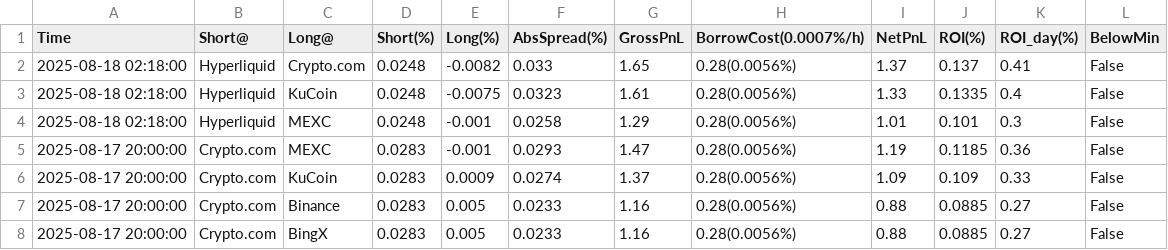
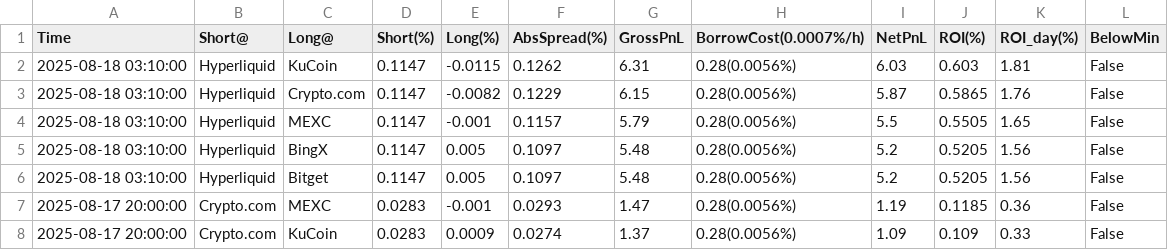
Before and after one commit to aerist123/funding-data, a CSV file: public/data/arb_candidates_HYPE.csv, drawn as a sheet; only a part is shown; the shorter side is filled out with more unchanged rows.

```diff
--- a/public/data/arb_candidates_HYPE.csv
+++ b/public/data/arb_candidates_HYPE.csv
@@ -1,5 +1,7 @@
 Time,Short@,Long@,Short(%),Long(%),AbsSpread(%),GrossPnL,BorrowCost(0.0007%/h),NetPnL,ROI(%),ROI_day(%),BelowMin
-2025-08-18 02:18:00,Hyperliquid,Crypto.com,0.0248,-0.0082,0.033,1.65,0.28(0.0056%),1.37,0.137,0.41,False
-2025-08-18 02:18:00,Hyperliquid,KuCoin,0.0248,-0.0075,0.0323,1.61,0.28(0.0056%),1.33,0.1335,0.4,False
-2025-08-18 02:18:00,Hyperliquid,MEXC,0.0248,-0.001,0.0258,1.29,0.28(0.0056%),1.01,0.101,0.3,False
+2025-08-18 03:10:00,Hyperliquid,KuCoin,0.1147,-0.0115,0.1262,6.31,0.28(0.0056%),6.03,0.603,1.81,False
+2025-08-18 03:10:00,Hyperliquid,Crypto.com,0.1147,-0.0082,0.1229,6.15,0.28(0.0056%),5.87,0.5865,1.76,False
+2025-08-18 03:10:00,Hyperliquid,MEXC,0.1147,-0.001,0.1157,5.79,0.28(0.0056%),5.5,0.5505,1.65,False
+2025-08-18 03:10:00,Hyperliquid,BingX,0.1147,0.005,0.1097,5.48,0.28(0.0056%),5.2,0.5205,1.56,False
+2025-08-18 03:10:00,Hyperliquid,Bitget,0.1147,0.005,0.1097,5.48,0.28(0.0056%),5.2,0.5205,1.56,False
 2025-08-17 20:00:00,Crypto.com,MEXC,0.0283,-0.001,0.0293,1.47,0.28(0.0056%),1.19,0.1185,0.36,False
```
Also changed, not shown: public/data/arb_candidates_ETH.csv, public/data/arb_candidates_GAS.csv, 35 other files.
